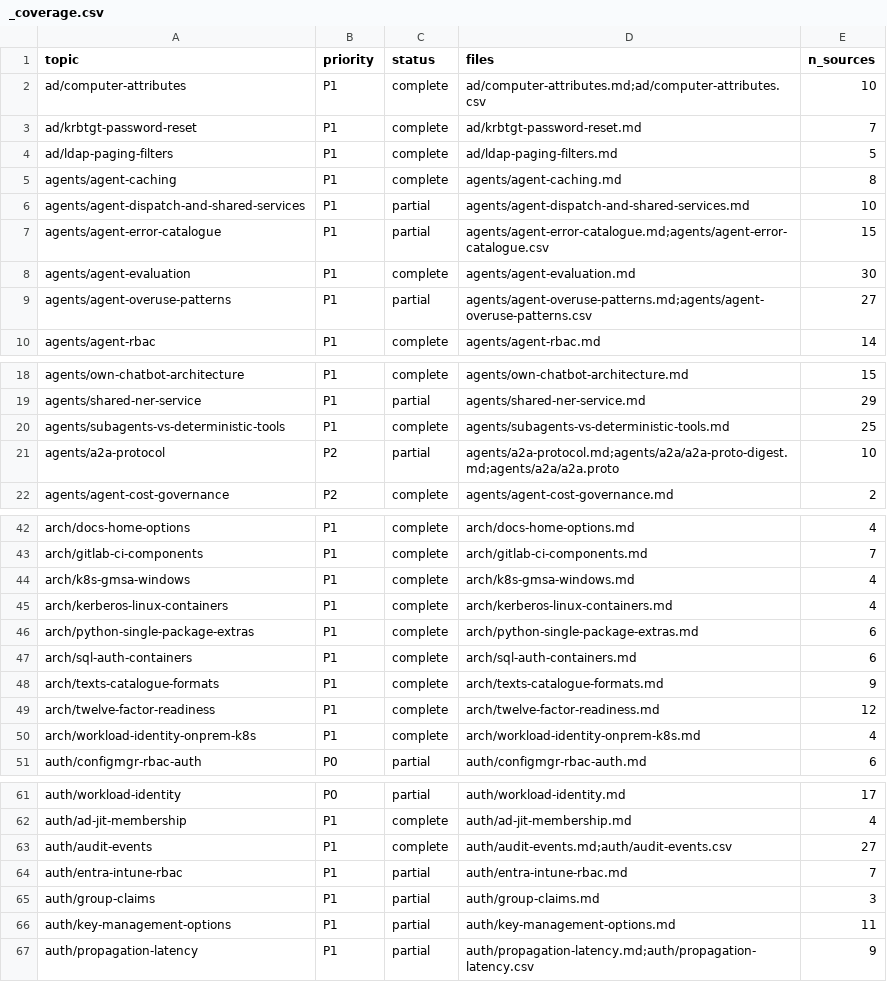
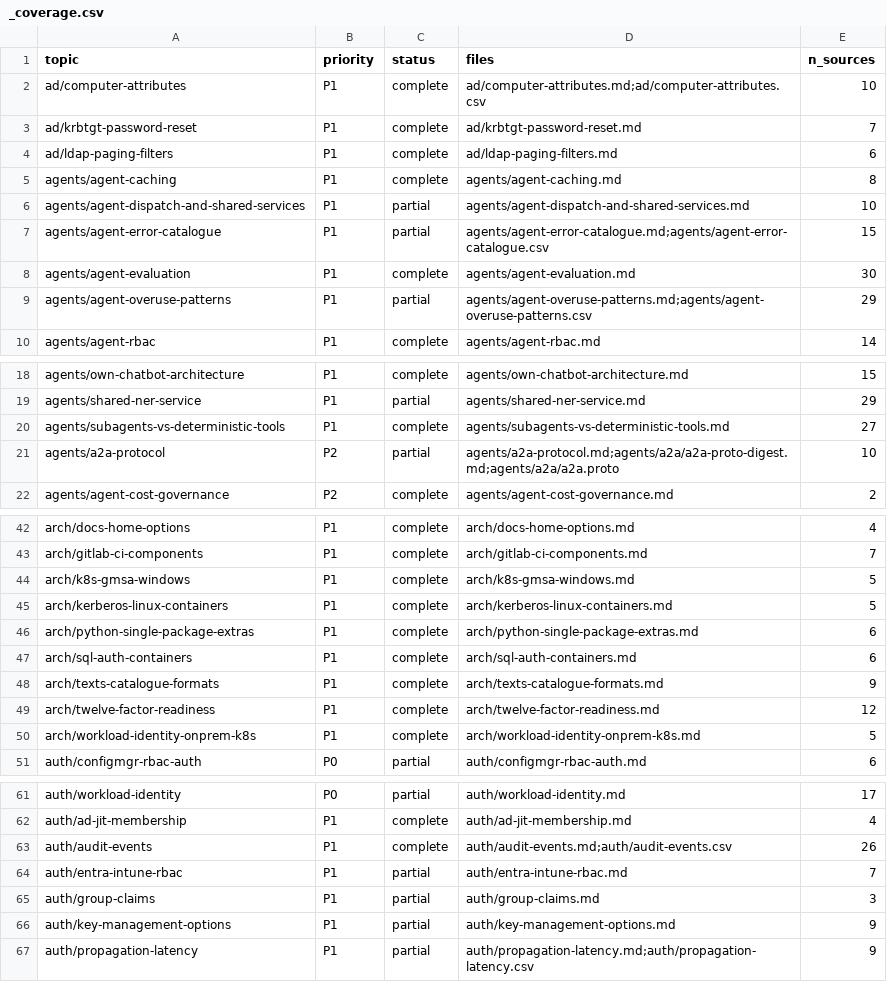
Before and after one commit to mikkielt/it-ops-kb, a CSV file: kb/public/_coverage.csv, drawn as a sheet; only a part is shown, gaps mark what is left out; the diff covers the shown part only.

```diff
--- a/kb/public/_coverage.csv
+++ b/kb/public/_coverage.csv
@@ -3,3 +3,3 @@ ad/computer-attributes,P1,complete,ad/computer-attributes.md;ad/computer-attribu
 ad/krbtgt-password-reset,P1,complete,ad/krbtgt-password-reset.md,7
-ad/ldap-paging-filters,P1,complete,ad/ldap-paging-filters.md,5
+ad/ldap-paging-filters,P1,complete,ad/ldap-paging-filters.md,6
 agents/agent-caching,P1,complete,agents/agent-caching.md,8
@@ -8,3 +8,3 @@ agents/agent-error-catalogue,P1,partial,agents/agent-error-catalogue.md;agents/a
 agents/agent-evaluation,P1,complete,agents/agent-evaluation.md,30
-agents/agent-overuse-patterns,P1,partial,agents/agent-overuse-patterns.md;agents/agent-overuse-patterns.csv,27
+agents/agent-overuse-patterns,P1,partial,agents/agent-overuse-patterns.md;agents/agent-overuse-patterns.csv,29
 agents/agent-rbac,P1,complete,agents/agent-rbac.md,14
@@ -19,3 +19,3 @@ agents/own-chatbot-architecture,P1,complete,agents/own-chatbot-architecture.md,1
 agents/shared-ner-service,P1,partial,agents/shared-ner-service.md,29
-agents/subagents-vs-deterministic-tools,P1,complete,agents/subagents-vs-deterministic-tools.md,25
+agents/subagents-vs-deterministic-tools,P1,complete,agents/subagents-vs-deterministic-tools.md,27
 agents/a2a-protocol,P2,partial,agents/a2a-protocol.md;agents/a2a/a2a-proto-digest.md;agents/a2a/a2a.proto,10
@@ -43,4 +43,4 @@ arch/docs-home-options,P1,complete,arch/docs-home-options.md,4
 arch/gitlab-ci-components,P1,complete,arch/gitlab-ci-components.md,7
-arch/k8s-gmsa-windows,P1,complete,arch/k8s-gmsa-windows.md,4
-arch/kerberos-linux-containers,P1,complete,arch/kerberos-linux-containers.md,4
+arch/k8s-gmsa-windows,P1,complete,arch/k8s-gmsa-windows.md,5
+arch/kerberos-linux-containers,P1,complete,arch/kerberos-linux-containers.md,5
 arch/python-single-package-extras,P1,complete,arch/python-single-package-extras.md,6
@@ -49,3 +49,3 @@ arch/texts-catalogue-formats,P1,complete,arch/texts-catalogue-formats.md,9
 arch/twelve-factor-readiness,P1,complete,arch/twelve-factor-readiness.md,12
-arch/workload-identity-onprem-k8s,P1,complete,arch/workload-identity-onprem-k8s.md,4
+arch/workload-identity-onprem-k8s,P1,complete,arch/workload-identity-onprem-k8s.md,5
 auth/configmgr-rbac-auth,P0,partial,auth/configmgr-rbac-auth.md,6
@@ -62,6 +62,6 @@ auth/workload-identity,P0,partial,auth/workload-identity.md,17
 auth/ad-jit-membership,P1,complete,auth/ad-jit-membership.md,4
-auth/audit-events,P1,complete,auth/audit-events.md;auth/audit-events.csv,27
+auth/audit-events,P1,complete,auth/audit-events.md;auth/audit-events.csv,26
 auth/entra-intune-rbac,P1,partial,auth/entra-intune-rbac.md,7
 auth/group-claims,P1,partial,auth/group-claims.md,3
-auth/key-management-options,P1,partial,auth/key-management-options.md,11
+auth/key-management-options,P1,partial,auth/key-management-options.md,9
 auth/propagation-latency,P1,partial,auth/propagation-latency.md;auth/propagation-latency.csv,9
```
Also changed, not shown: 7 edited cells elsewhere in this file, kb/public/_sources.csv, 30 other files.
